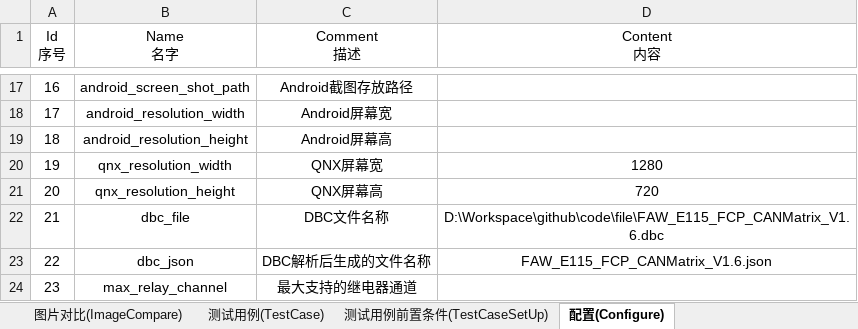
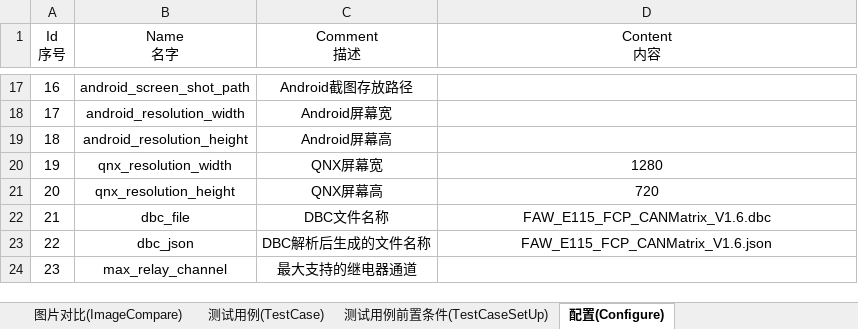
Before and after one commit to philosophy912/Sophia, an Excel workbook: file/template1q1.xlsx, sheet 配置(Configure), drawn as a sheet; only a part is shown, gaps mark what is left out; values as stored, in another font and other column widths than the file's, no borders; the diff names each change by its address in the sheet, - before the commit and + after, or states it on an @@ line.

```diff
--- a/file/template1q1.xlsx (sheet 配置(Configure))
+++ b/file/template1q1.xlsx (sheet 配置(Configure))
-D22 (Content 内容): D:\Workspace\github\code\file\FAW_E115_FCP_CANMatrix_V1.6.dbc
+D22 (Content 内容): FAW_E115_FCP_CANMatrix_V1.6.dbc
```
Also changed, not shown: sheet 测试用例前置条件(TestCaseSetUp), 10 other files.
